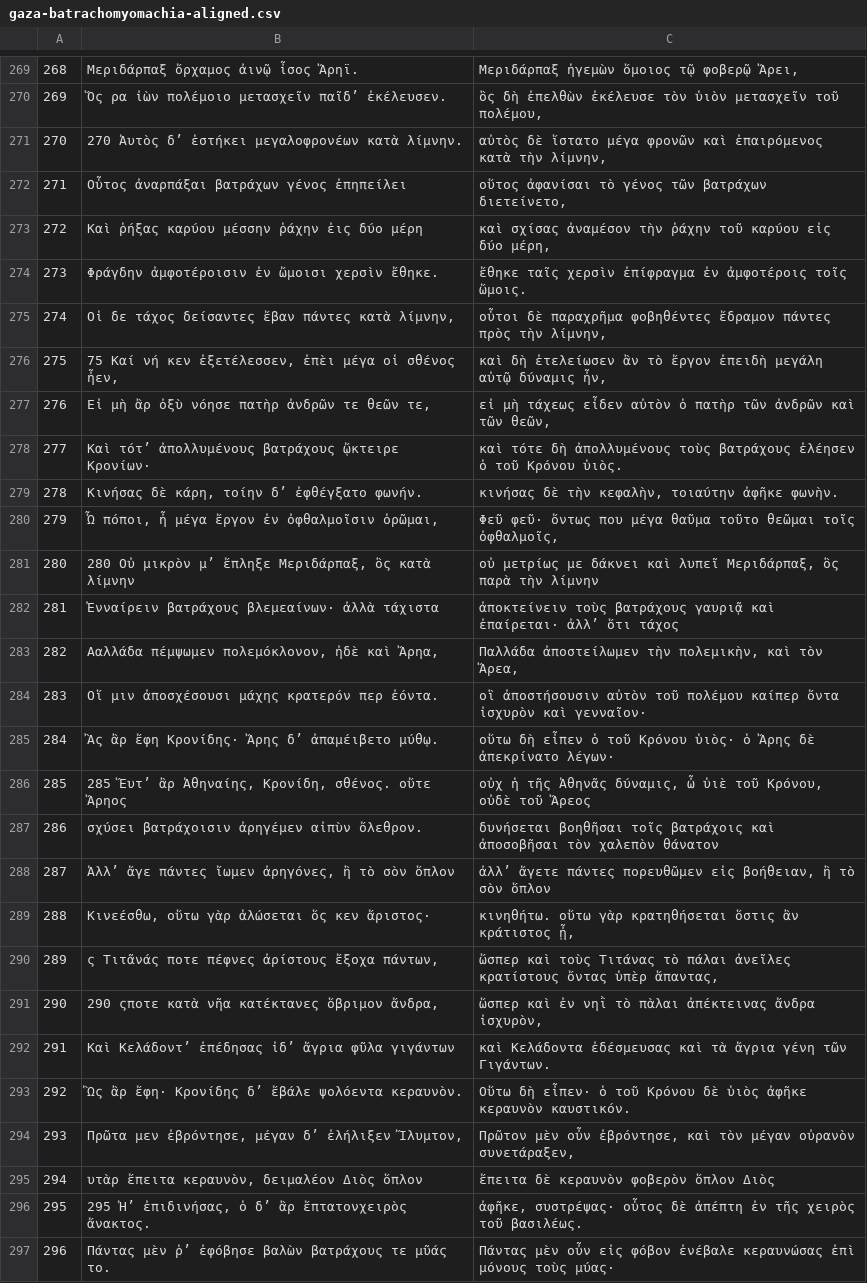
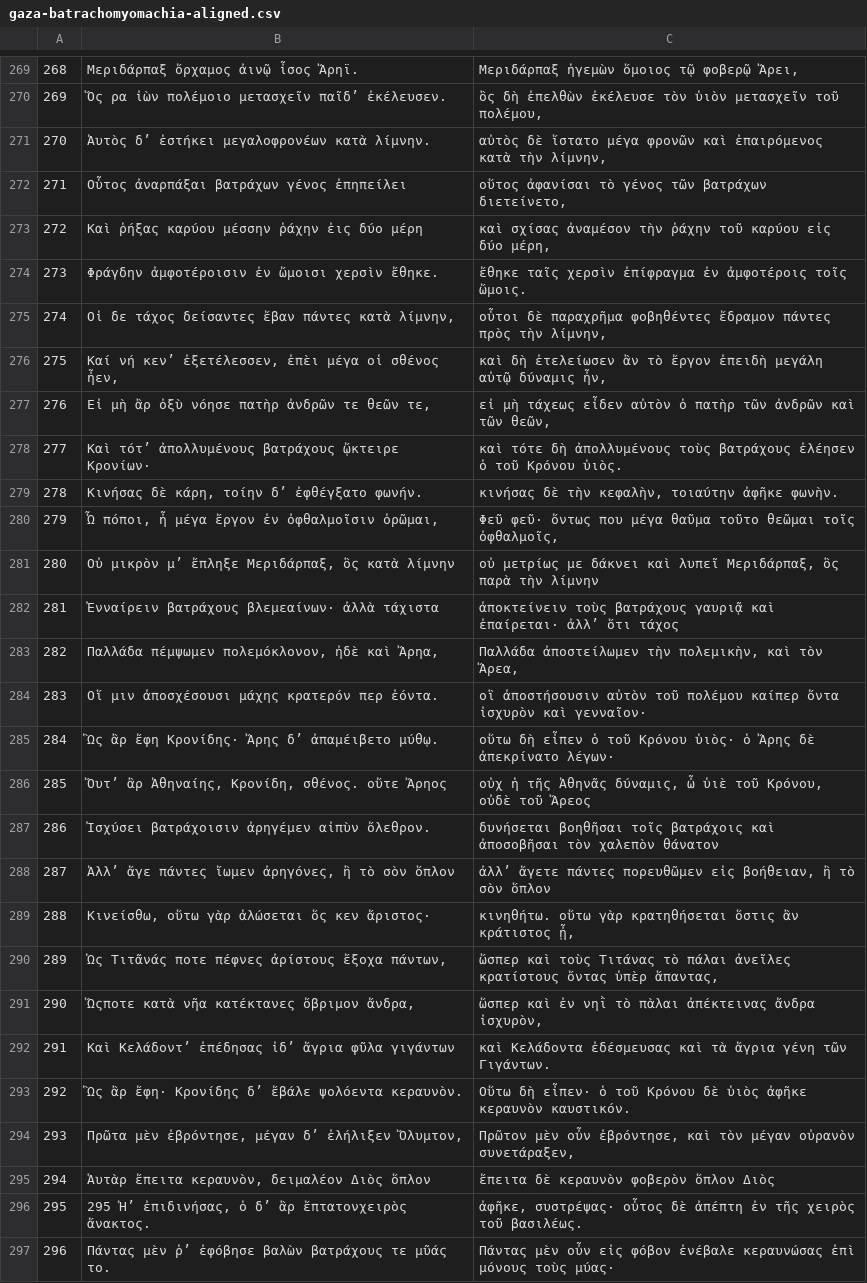
Before and after one commit to ryanfb/kraken-gaza-batrachomyomachia, a CSV file: gaza-batrachomyomachia-aligned.csv, drawn as a sheet; only a part is shown, gaps mark what is left out.

```diff
--- a/gaza-batrachomyomachia-aligned.csv
+++ b/gaza-batrachomyomachia-aligned.csv
@@ -270,3 +270,3 @@
 269,"Ὅς ρα ἰὼν πολέμοιο μετασχεῖν παῖδʼ ἐκέλευσεν.","ὃς δὴ ἐπελθὼν ἐκέλευσε τὸν ὑιὸν μετασχεῖν τοῦ πολέμου,"
-270,"270 Ἀυτὸς δʼ ἑστήκει μεγαλοφρονέων κατὰ λίμνην.","αὐτὸς δὲ ἵστατο μέγα φρονῶν καὶ ἐπαιρόμενος κατὰ τὴν λίμνην,"
+270,"Ἀυτὸς δʼ ἑστήκει μεγαλοφρονέων κατὰ λίμνην.","αὐτὸς δὲ ἵστατο μέγα φρονῶν καὶ ἐπαιρόμενος κατὰ τὴν λίμνην,"
 271,"Οὗτος ἀναρπάξαι βατράχων γένος ἐπηπείλει","οὕτος ἀφανίσαι τὸ γένος τῶν βατράχων διετείνετο,"
@@ -275,3 +275,3 @@
 274,"Οἱ δε τάχος δείσαντες ἔβαν πάντες κατὰ λίμνην,","οὗτοι δὲ παραχρῆμα φοβηθέντες ἔδραμον πάντες πρὸς τὴν λίμνην,"
-275,"75 Καί νή κεν ἐξετέλεσσεν, ἐπὲι μέγα οἱ σθένος ἦεν,","καὶ δὴ ἐτελείωσεν ἂν τὸ ἔργον ἐπειδὴ μεγάλη αὐτῷ δύναμις ἦν,"
+275,"Καί νή κενʼ ἐξετέλεσσεν, ἐπὲι μέγα οἱ σθένος ἦεν,","καὶ δὴ ἐτελείωσεν ἂν τὸ ἔργον ἐπειδὴ μεγάλη αὐτῷ δύναμις ἦν,"
 276,"Εἰ μὴ ἂρ ὀξὺ νόησε πατὴρ ἀνδρῶν τε θεῶν τε,","εἰ μὴ τάχεως εἶδεν αὐτὸν ὁ πατὴρ τῶν ἀνδρῶν καὶ τῶν θεῶν,"
@@ -280,17 +280,17 @@
 279,"Ὦ πόποι, ἦ μέγα ἔργον ἐν ὀφθαλμοῖσιν ὁρῶμαι,","Φεῦ φεῦ· ὄντως που μέγα θαῦμα τοῦτο θεῶμαι τοῖς ὀφθαλμοῖς,"
-280,"280 Οὐ μικρὸν μʼ ἔπληξε Μεριδάρπαξ, ὃς κατὰ λίμνην","οὐ μετρίως με δάκνει καὶ λυπεῖ Μεριδάρπαξ, ὃς παρὰ τὴν λίμνην"
+280,"Οὐ μικρὸν μʼ ἔπληξε Μεριδάρπαξ, ὃς κατὰ λίμνην","οὐ μετρίως με δάκνει καὶ λυπεῖ Μεριδάρπαξ, ὃς παρὰ τὴν λίμνην"
 281,"Ἐνναίρειν βατράχους βλεμεαίνων· ἀλλὰ τάχιστα","ἀποκτείνειν τοὺς βατράχους γαυριᾷ καὶ ἐπαίρεται· ἀλλʼ ὅτι τάχος"
-282,"Ααλλάδα πέμψωμεν πολεμόκλονον, ἠδὲ καὶ Ἄρηα,","Παλλάδα ἀποστείλωμεν τὴν πολεμικὴν, καὶ τὸν Ἄρεα,"
+282,"Παλλάδα πέμψωμεν πολεμόκλονον, ἠδὲ καὶ Ἄρηα,","Παλλάδα ἀποστείλωμεν τὴν πολεμικὴν, καὶ τὸν Ἄρεα,"
 283,"Οἵ μιν ἀποσχέσουσι μάχης κρατερόν περ ἐόντα.","οἳ ἀποστήσουσιν αὐτὸν τοῦ πολέμου καίπερ ὄντα ἰσχυρὸν καὶ γενναῖον·"
-284,"Ἂς ἂρ ἔφη Κρονίδης· Ἄρης δʼ ἀπαμέιβετο μύθῳ.","οὕτω δὴ εἶπεν ὁ τοῦ Κρόνου ὑιὸς· ὁ Ἄρης δὲ ἀπεκρίνατο λέγων·"
-285,"285 Ἕυτʼ ἂρ Ἀθηναίης, Κρονίδη, σθένος. οὔτε Ἄρηος","οὐχ ἡ τῆς Ἀθηνᾶς δύναμις, ὦ ὑιὲ τοῦ Κρόνου, οὐδὲ τοῦ Ἄρεος"
-286,"σχύσει βατράχοισιν ἀρηγέμεν αἰπὺν ὄλεθρον.","δυνήσεται βοηθῆσαι τοῖς βατράχοις καὶ ἀποσοβῆσαι τὸν χαλεπὸν θάνατον"
+284,"Ὣς ἂρ ἔφη Κρονίδης· Ἄρης δʼ ἀπαμέιβετο μύθῳ.","οὕτω δὴ εἶπεν ὁ τοῦ Κρόνου ὑιὸς· ὁ Ἄρης δὲ ἀπεκρίνατο λέγων·"
+285,"Ὄυτʼ ἂρ Ἀθηναίης, Κρονίδη, σθένος. οὔτε Ἄρηος","οὐχ ἡ τῆς Ἀθηνᾶς δύναμις, ὦ ὑιὲ τοῦ Κρόνου, οὐδὲ τοῦ Ἄρεος"
+286,"Ἰσχύσει βατράχοισιν ἀρηγέμεν αἰπὺν ὄλεθρον.","δυνήσεται βοηθῆσαι τοῖς βατράχοις καὶ ἀποσοβῆσαι τὸν χαλεπὸν θάνατον"
 287,"Ἀλλʼ ἄγε πάντες ἴωμεν ἀρηγόνες, ἢ τὸ σὸν ὅπλον","ἀλλʼ ἄγετε πάντες πορευθῶμεν εἰς βοήθειαν, ἢ τὸ σὸν ὅπλον"
-288,"Κινεέσθω, οὕτω γὰρ ἁλώσεται ὅς κεν ἄριστος·","κινηθήτω. οὕτω γὰρ κρατηθήσεται ὅστις ἂν κράτιστος ᾖ,"
-289,"ς Τιτᾶνάς ποτε πέφνες ἀρίστους ἔξοχα πάντων,","ὥσπερ καὶ τοὺς Τιτάνας τὸ πάλαι ἀνεῖλες κρατίστους ὄντας ὑπὲρ ἅπαντας,"
-290,"290 ςποτε κατὰ νῆα κατέκτανες ὅβριμον ἄνδρα,","ὥσπερ καὶ ἐν νηῒ τὸ πὰλαι ἀπέκτεινας ἄνδρα ἰσχυρὸν,"
+288,"Κινείσθω, οὕτω γὰρ ἁλώσεται ὅς κεν ἄριστος·","κινηθήτω. οὕτω γὰρ κρατηθήσεται ὅστις ἂν κράτιστος ᾖ,"
+289,"Ὡς Τιτᾶνάς ποτε πέφνες ἀρίστους ἔξοχα πάντων,","ὥσπερ καὶ τοὺς Τιτάνας τὸ πάλαι ἀνεῖλες κρατίστους ὄντας ὑπὲρ ἅπαντας,"
+290,"Ὥςποτε κατὰ νῆα κατέκτανες ὄβριμον ἄνδρα,","ὥσπερ καὶ ἐν νηῒ τὸ πὰλαι ἀπέκτεινας ἄνδρα ἰσχυρὸν,"
 291,"Καὶ Κελάδοντʼ ἐπέδησας ἰδʼ ἄγρια φῦλα γιγάντων","καὶ Κελάδοντα ἐδέσμευσας καὶ τὰ ἄγρια γένη τῶν Γιγάντων."
 292,"Ὣς ἂρ ἔφη· Κρονίδης δʼ ἔβάλε ψολόεντα κεραυνὸν.","Οὕτω δὴ εἶπεν· ὁ τοῦ Κρόνου δὲ ὑιὸς ἀφῆκε κεραυνὸν καυστικόν."
-293,"Πρῶτα μεν ἐβρόντησε, μέγαν δʼ ἐλήλιξεν Ἴλυμτον,","Πρῶτον μὲν οὖν ἐβρόντησε, καὶ τὸν μέγαν οὐρανὸν συνετάραξεν,"
-294,"υτὰρ ἔπειτα κεραυνὸν, δειμαλέον Διὸς ὅπλον","ἔπειτα δὲ κεραυνὸν φοβερὸν ὅπλον Διὸς"
+293,"Πρῶτα μὲν ἐβρόντησε, μέγαν δʼ ἐλήλιξεν Ὄλυμτον,","Πρῶτον μὲν οὖν ἐβρόντησε, καὶ τὸν μέγαν οὐρανὸν συνετάραξεν,"
+294,"Ἁυτὰρ ἔπειτα κεραυνὸν, δειμαλέον Διὸς ὅπλον","ἔπειτα δὲ κεραυνὸν φοβερὸν ὅπλον Διὸς"
 295,"295 Ἠʼ ἐπιδινήσας, ὁ δʼ ἂρ ἔπτατονχειρὸς ἄνακτος.","ἀφῆκε, συστρέψας· οὗτος δὲ ἀπέπτη ἐν τῆς χειρὸς τοῦ βασιλέως."
```
Also changed, not shown: 2 other files.
